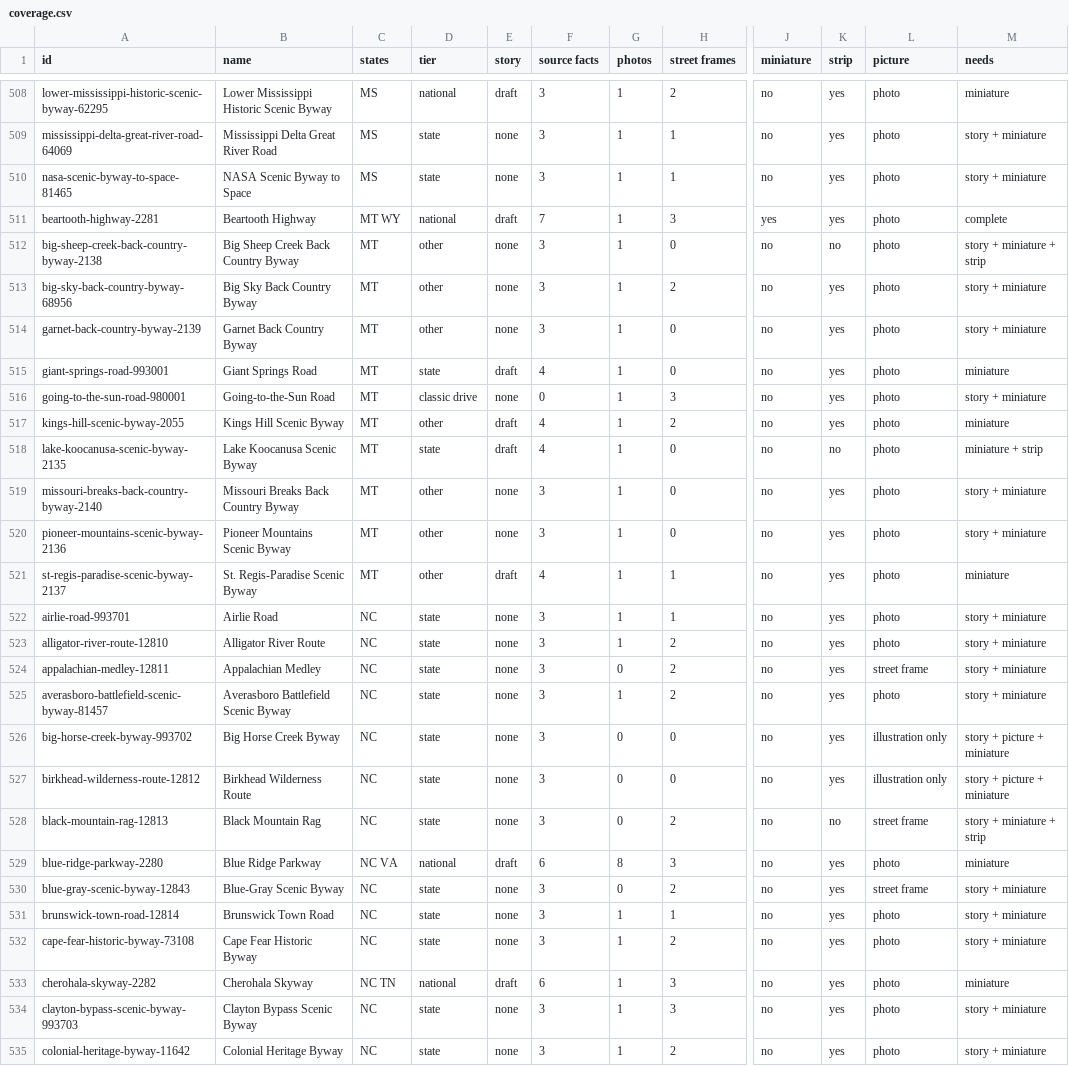
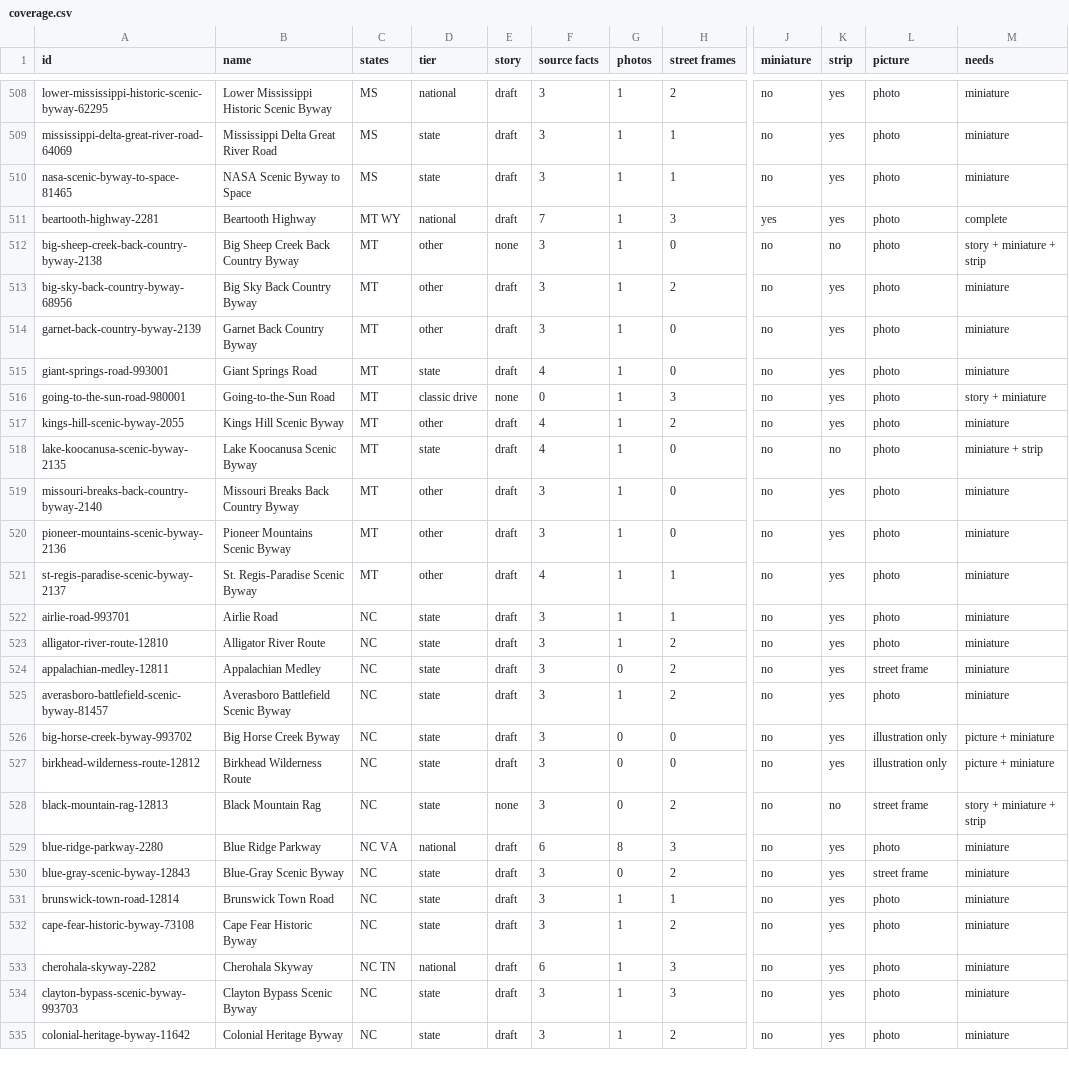
Before and after one commit to raynbowy23/rambleroo, a CSV file: docs/coverage.csv, drawn as a sheet; only a part is shown, gaps mark what is left out; the diff covers the shown part only; the diff names each change by its address in the sheet, - before the commit and + after, or states it on an @@ line.

Commit message:
Draft stories for 40 more state roads (batches 15-16)
Minnesota, Missouri, Mississippi, Montana and North Carolina. Checked against sources; all reviewed:false.

```diff
--- a/docs/coverage.csv
+++ b/docs/coverage.csv
-E509:E510 (story): none
+E509:E510 (story): draft
-M509:M510 (needs): story + miniature
+M509:M510 (needs): miniature
-E513:E514 (story): none
+E513:E514 (story): draft
-M513:M514 (needs): story + miniature
+M513:M514 (needs): miniature
-E519:E520 (story): none
+E519:E520 (story): draft
-M519:M520 (needs): story + miniature
+M519:M520 (needs): miniature
-E522:E527 (story): none
+E522:E527 (story): draft
-M522:M525 (needs): story + miniature
+M522:M525 (needs): miniature
-M526:M527 (needs): story + picture + miniature
+M526:M527 (needs): picture + miniature
-E530:E532 (story): none
+E530:E532 (story): draft
-M530:M532 (needs): story + miniature
+M530:M532 (needs): miniature
-E534:E535 (story): none
+E534:E535 (story): draft
-M534:M535 (needs): story + miniature
+M534:M535 (needs): miniature
```
Also changed, not shown: 46 edited cells elsewhere in this file, 42 other files.
